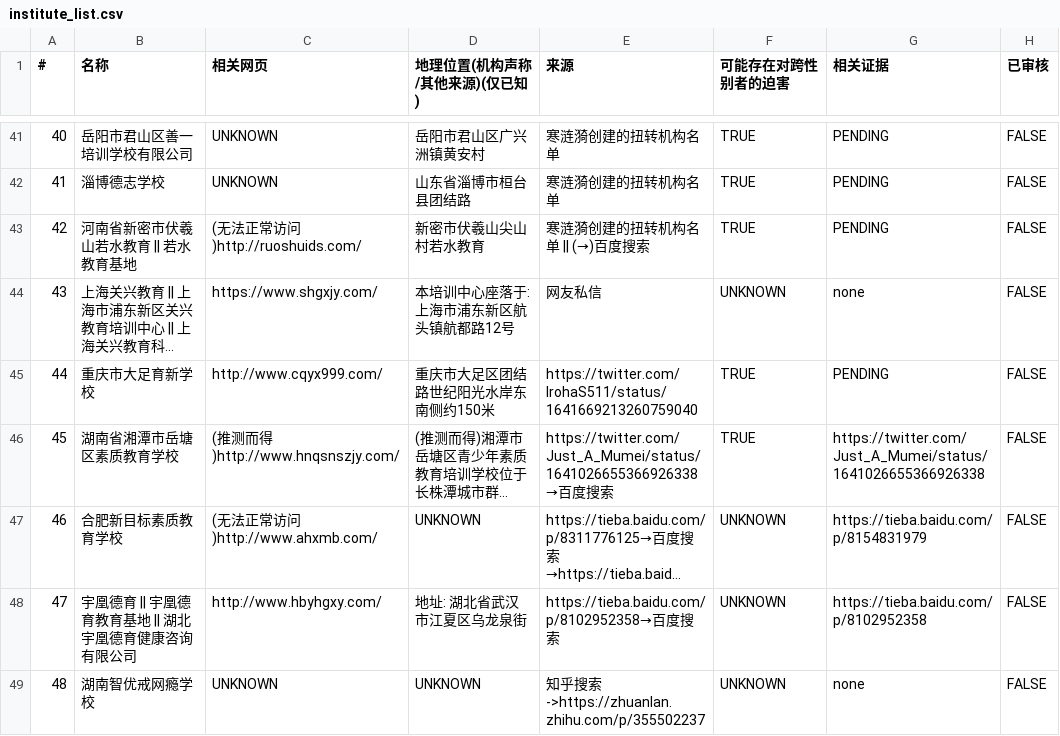
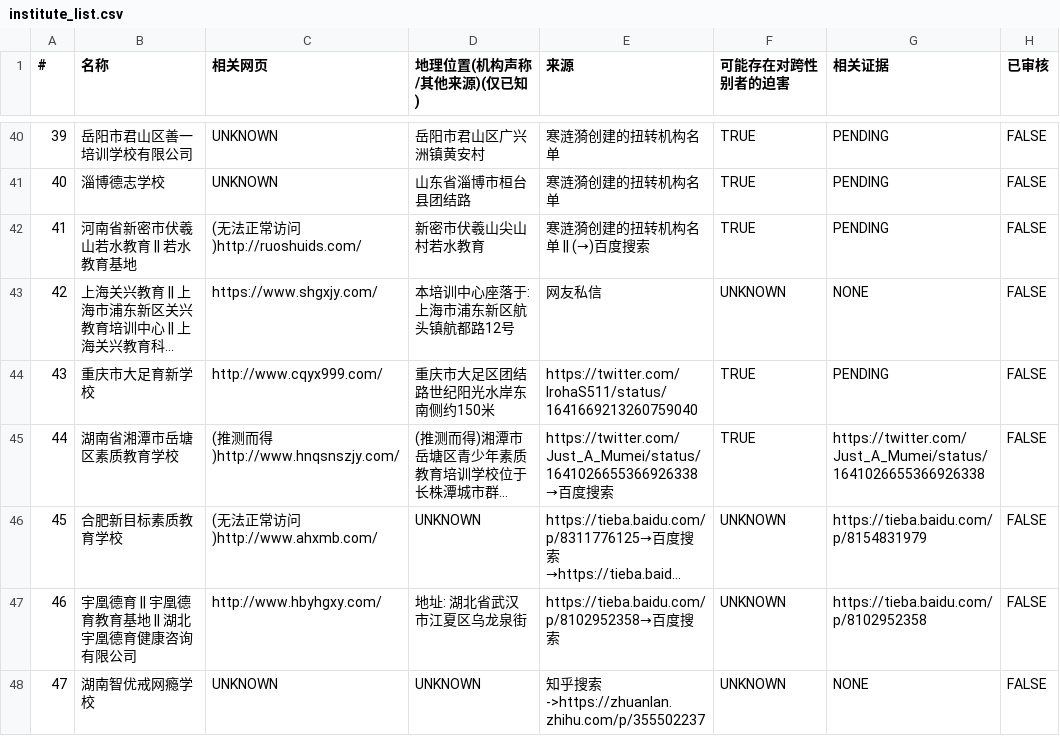
Before and after one commit to FunctionSir/PanDefenseProject, a CSV file: institute_list.csv, drawn as a sheet; only a part is shown, gaps mark what is left out; long unchanged cells end in …; addresses are those after the commit; the diff covers the shown part only; the diff names each change by its address in the sheet, - before the commit and + after, or states it on an @@ line.

```diff
--- a/institute_list.csv
+++ b/institute_list.csv
@@ column A (#) renumbered between rows 7 and 68 @@
-G43 (相关证据): none
+G43 (相关证据): NONE
-G48 (相关证据): none
+G48 (相关证据): NONE
```
Also changed, not shown: 6 added rows, 2 removed rows and 46 edited cells elsewhere in this file, 4 other files.
